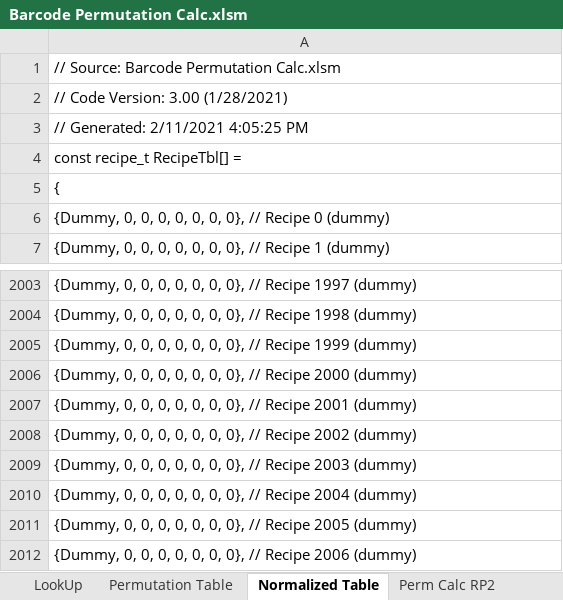
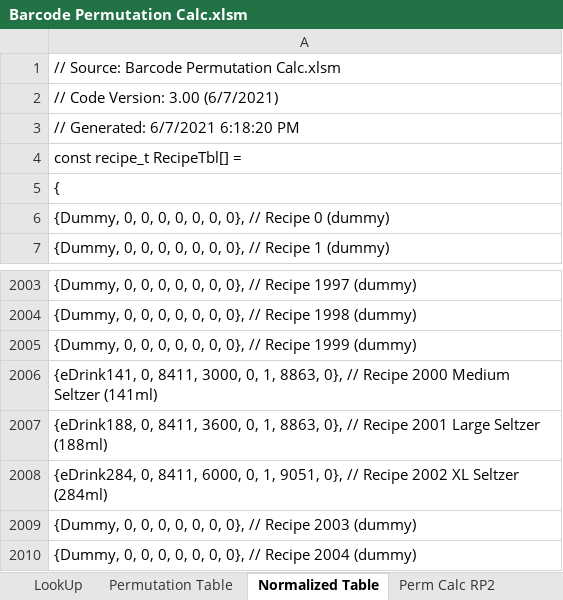
Before and after one commit to naveenbalajik/drinkworks-firmware-modules, an Excel workbook: docs/Barcode Permutation Calc.xlsm, sheet Normalized Table, drawn as a sheet; only a part is shown, gaps mark what is left out; the shorter side is filled out with more unchanged rows; values as stored, in another font and other column widths than the file's, no borders; the diff names each change by its address in the sheet, - before the commit and + after, or states it on an @@ line.

Commit message:
Expanded Event Notifications
Added Event Notifications for User Cleaning cycle.
Updated Barcode Permutation Calc spreadsheet to include dedicated Seltzer recipes

```diff
--- a/docs/Barcode Permutation Calc.xlsm (sheet Normalized Table)
+++ b/docs/Barcode Permutation Calc.xlsm (sheet Normalized Table)
-A2: // Code Version: 3.00 (1/28/2021)
+A2: // Code Version: 3.00 (6/7/2021)
-A3: // Generated: 2/11/2021 4:05:25 PM
+A3: // Generated: 6/7/2021 6:18:20 PM
-A2006: {Dummy, 0, 0, 0, 0, 0, 0, 0}, // Recipe 2000 (dummy)
+A2006: {eDrink141, 0, 8411, 3000, 0, 1, 8863, 0}, // Recipe 2000 Medium Seltzer (141ml)
-A2007: {Dummy, 0, 0, 0, 0, 0, 0, 0}, // Recipe 2001 (dummy)
+A2007: {eDrink188, 0, 8411, 3600, 0, 1, 8863, 0}, // Recipe 2001 Large Seltzer (188ml)
-A2008: {Dummy, 0, 0, 0, 0, 0, 0, 0}, // Recipe 2002 (dummy)
+A2008: {eDrink284, 0, 8411, 6000, 0, 1, 9051, 0}, // Recipe 2002 XL Seltzer (284ml)
```
Also changed, not shown: sheet Permutation Calculator, sheet Permutation Table, charts or pictures, 3 other files.
